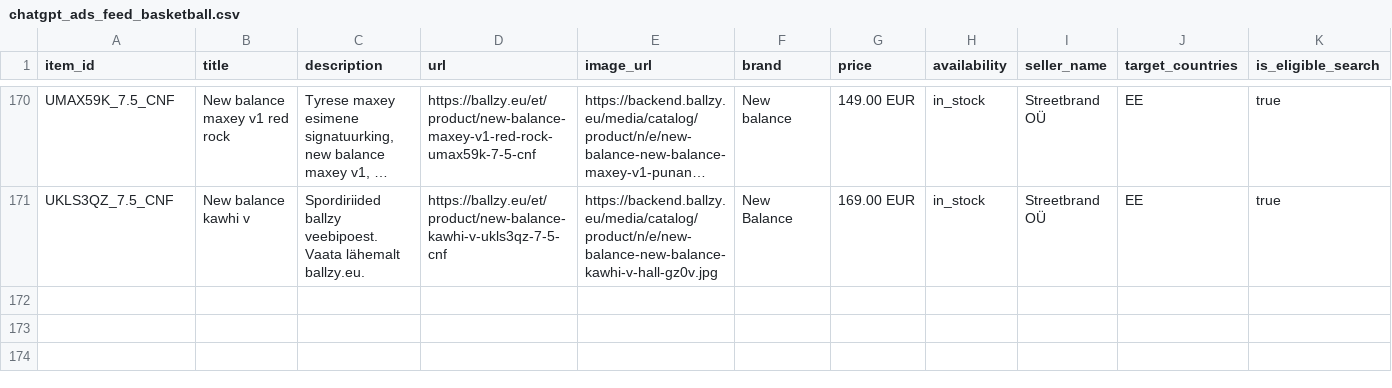
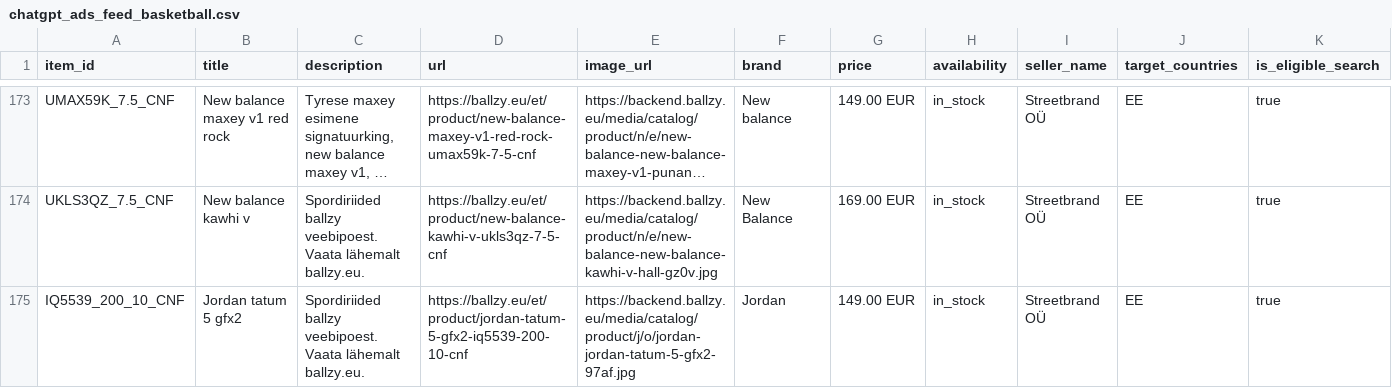
Before and after one commit to tanelneemoja/cropink_to_google, a CSV file: chatgpt_ads_feed_basketball.csv, drawn as a sheet; only a part is shown, gaps mark what is left out; long unchanged cells end in …; rows hold the shown columns only; the diff covers the shown part only; the diff names each change by its address in the sheet, - before the commit and + after, or states it on an @@ line.

```diff
--- a/chatgpt_ads_feed_basketball.csv
+++ b/chatgpt_ads_feed_basketball.csv
+row 175: IQ5539_200_10_CNF | Jordan tatum 5 gfx2 | Spordiriided ballzy veebipoest. Vaata lähemalt ballzy.eu. | https://ballzy.eu/et/product/jordan-tatum-5-gfx2-iq5539-200-10-cnf | https://backend.ballzy.eu/media/catalog/product/j/o/jordan-jordan-tatum-5-gfx2-97af.jpg | Jordan | 149.00 EUR | in_stock | Streetbrand OÜ | EE | true
```
Also changed, not shown: 6 added rows and 2 removed rows elsewhere in this file, chatgpt_ads_feed_lifestyle.csv, google_ads_feed_basketball.csv, 15 other files.
